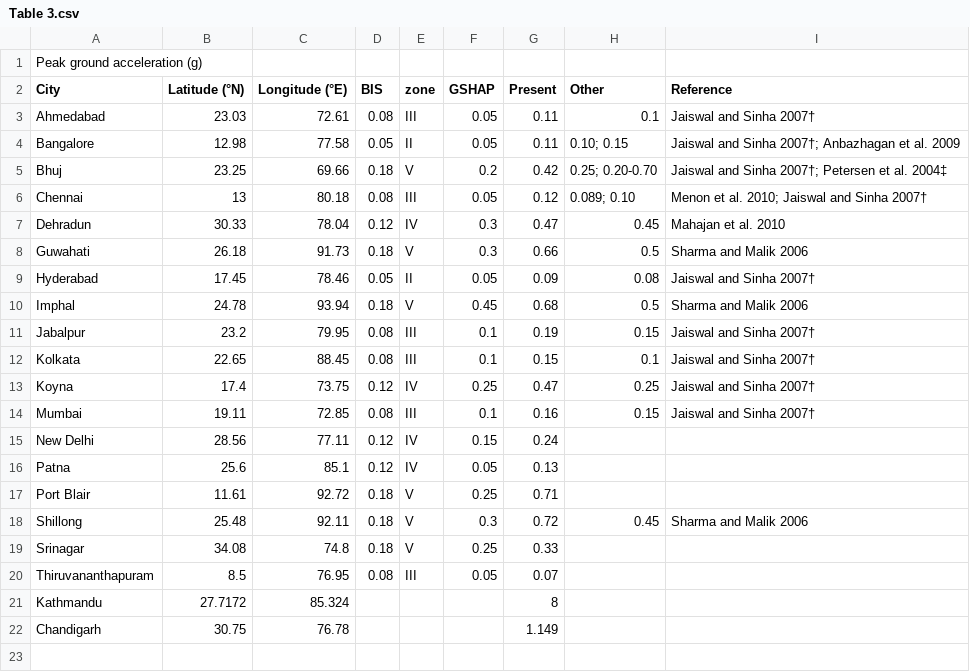
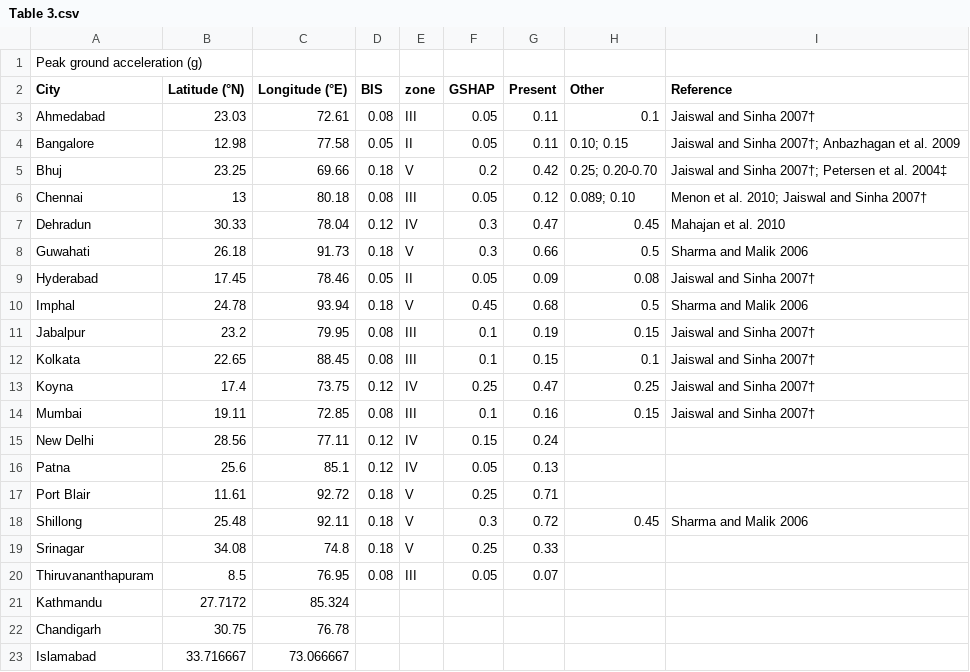
Before and after one commit to nackerley/indian-subcontinent-psha, a CSV file: Data/nath2012probabilistic/Table 3.csv, drawn as a sheet.

```diff
--- a/Data/nath2012probabilistic/Table 3.csv
+++ b/Data/nath2012probabilistic/Table 3.csv
@@ -20,3 +20,4 @@ Srinagar,34.08,74.8,0.18,V,0.25,0.33,,
 Thiruvananthapuram,8.5,76.95,0.08,III,0.05,0.07,,
-Kathmandu,27.7172,85.324,,,,8,,
-Chandigarh,30.75,76.78,,,,1.149,,
+Kathmandu,27.7172,85.324,,,,,,
+Chandigarh,30.75,76.78,,,,,,
+Islamabad,33.716667,73.066667,,,,,,
```
Also changed, not shown: Results/NT2012_Table_3_lon_lat.csv, 8 other files.
